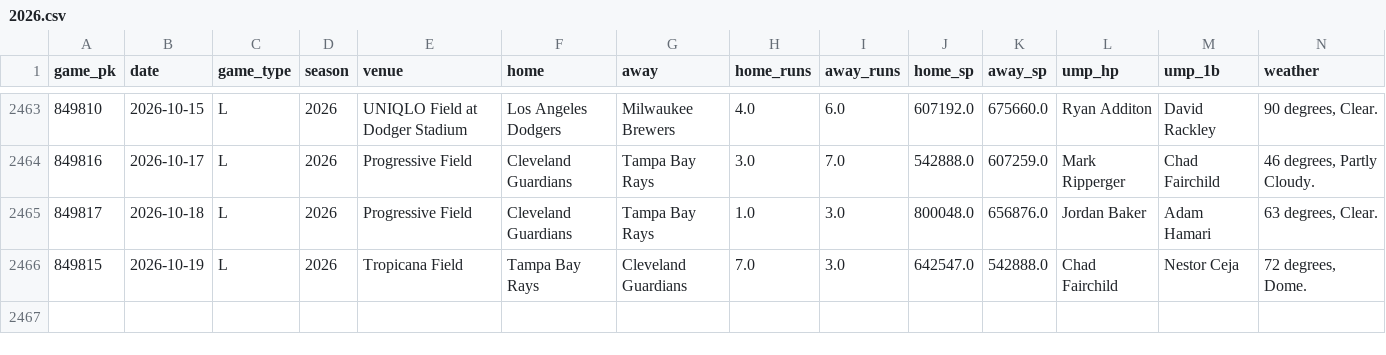
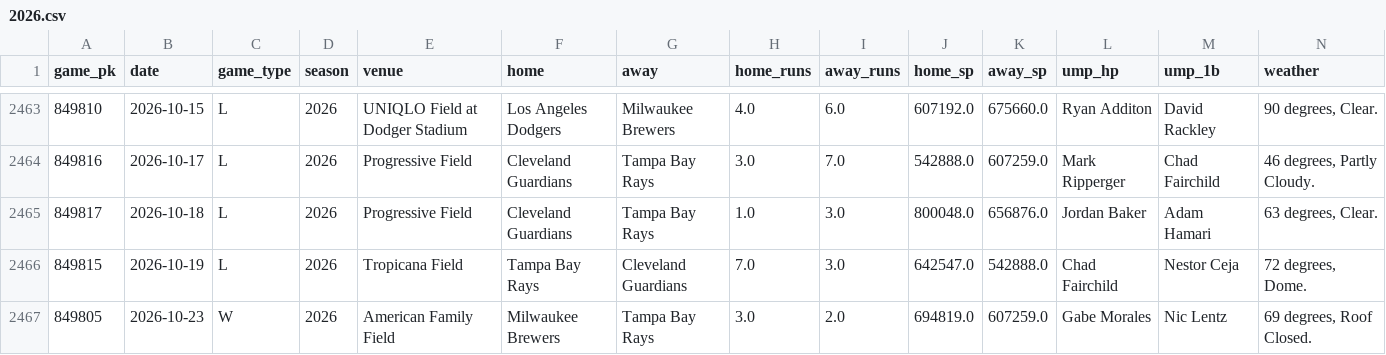
Before and after one commit to Savvygaby/Nexus-prophetic-, a CSV file: mlbx/games/2026.csv, drawn as a sheet; only a part is shown, gaps mark what is left out; rows hold the shown columns only; the diff names each change by its address in the sheet, - before the commit and + after, or states it on an @@ line.

```diff
--- a/mlbx/games/2026.csv
+++ b/mlbx/games/2026.csv
+row 2467: 849805 | 2026-10-23 | W | 2026 | American Family Field | Milwaukee Brewers | Tampa Bay Rays | 3.0 | 2.0 | 694819.0 | 607259.0 | Gabe Morales | Nic Lentz | 69 degrees, Roof Closed.
```
Also changed, not shown: 1 other file.
